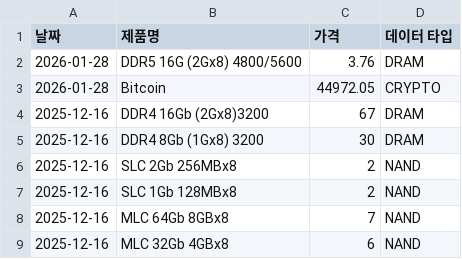
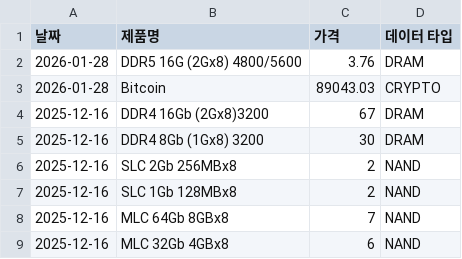
Before and after one commit to sisyphe10/Antigravity_Market_Dashboard, a CSV file: dataset.csv, drawn as a sheet; only a part is shown.

```diff
--- a/dataset.csv
+++ b/dataset.csv
@@ -2,3 +2,3 @@
 2026-01-28,DDR5 16G (2Gx8) 4800/5600,3.76,DRAM
-2026-01-28,Bitcoin,44972.05,CRYPTO
+2026-01-28,Bitcoin,89043.03,CRYPTO
 2025-12-16,DDR4 16Gb (2Gx8)3200,67,DRAM
```
Also changed, not shown: 1 other file.
